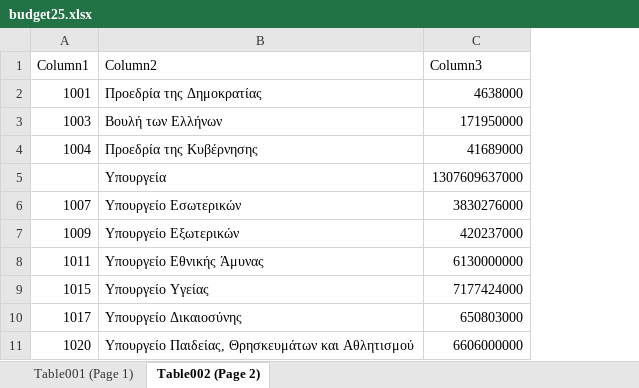
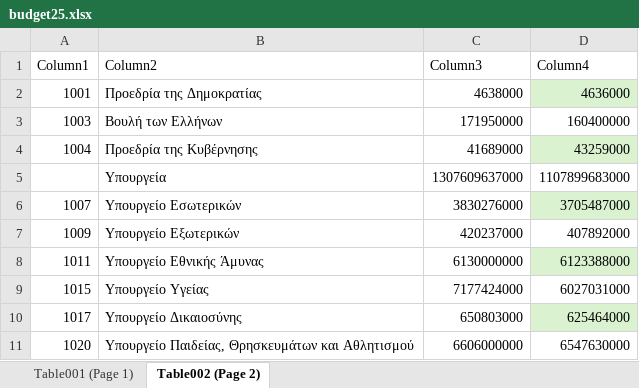
Before and after one commit to hlias-stvr/Budget, an Excel workbook: Budget_Surfers/src/main/resourses/budget25.xlsx, sheet Table002 (Page 2), drawn as a sheet; only a part is shown; values as stored, in another font and other column widths than the file's, no borders; table styles not drawn; the diff names each change by its address in the sheet, - before the commit and + after, or states it on an @@ line.

Commit message:
Add initial 2024 data

```diff
--- a/Budget_Surfers/src/main/resourses/budget25.xlsx (sheet Table002 (Page 2))
+++ b/Budget_Surfers/src/main/resourses/budget25.xlsx (sheet Table002 (Page 2))
+column D (Column4), rows 2-11: 4636000 | 160400000 | 43259000 | 1107899683000 | 3705487000 | 407892000 | 6123388000 | 6027031000 | 625464000 | 6547630000
```
